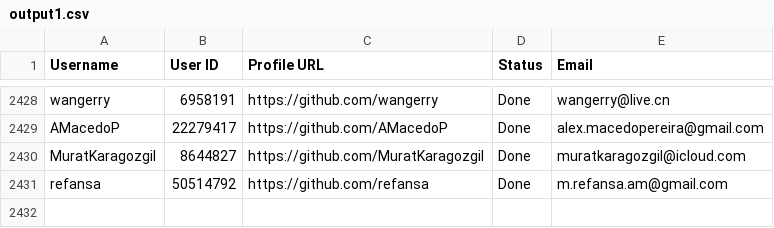
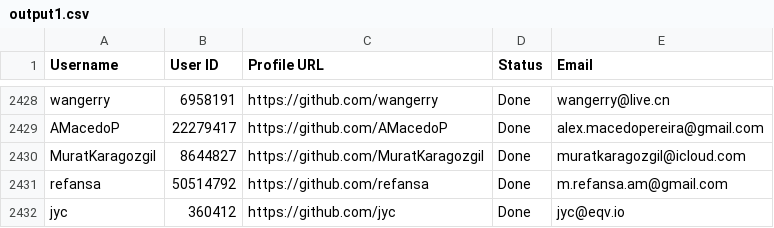
Before and after one commit to PhatDot1/stargeezers, a CSV file: output1.csv, drawn as a sheet; only a part is shown, gaps mark what is left out; the diff names each change by its address in the sheet, - before the commit and + after, or states it on an @@ line.

```diff
--- a/output1.csv
+++ b/output1.csv
+row 2432: jyc | 360412 | https://github.com/jyc | Done | jyc@eqv.io
```
